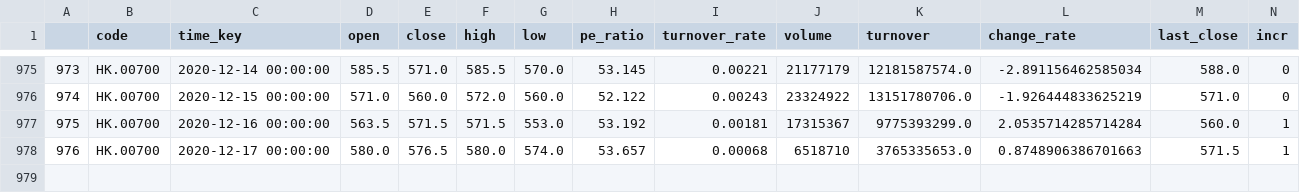
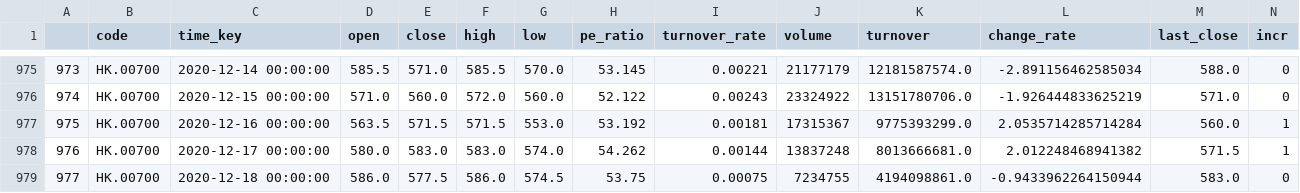
Before and after one commit to zhouyuzhy/predict_Lottery_ticket, a CSV file: stock/HK.00700.csv, drawn as a sheet; only a part is shown, gaps mark what is left out.

```diff
--- a/stock/HK.00700.csv
+++ b/stock/HK.00700.csv
@@ -977,2 +977,3 @@
 975,HK.00700,2020-12-16 00:00:00,563.5,571.5,571.5,553.0,53.192,0.00181,17315367,9775393299.0,2.0535714285714284,560.0,1
-976,HK.00700,2020-12-17 00:00:00,580.0,576.5,580.0,574.0,53.657,0.00068,6518710,3765335653.0,0.8748906386701663,571.5,1
+976,HK.00700,2020-12-17 00:00:00,580.0,583.0,583.0,574.0,54.262,0.00144,13837248,8013666681.0,2.012248468941382,571.5,1
+977,HK.00700,2020-12-18 00:00:00,586.0,577.5,586.0,574.5,53.75,0.00075,7234755,4194098861.0,-0.9433962264150944,583.0,0
```
Also changed, not shown: stock/HK.01810.csv, stock/HK.03690.csv, 13 other files.
